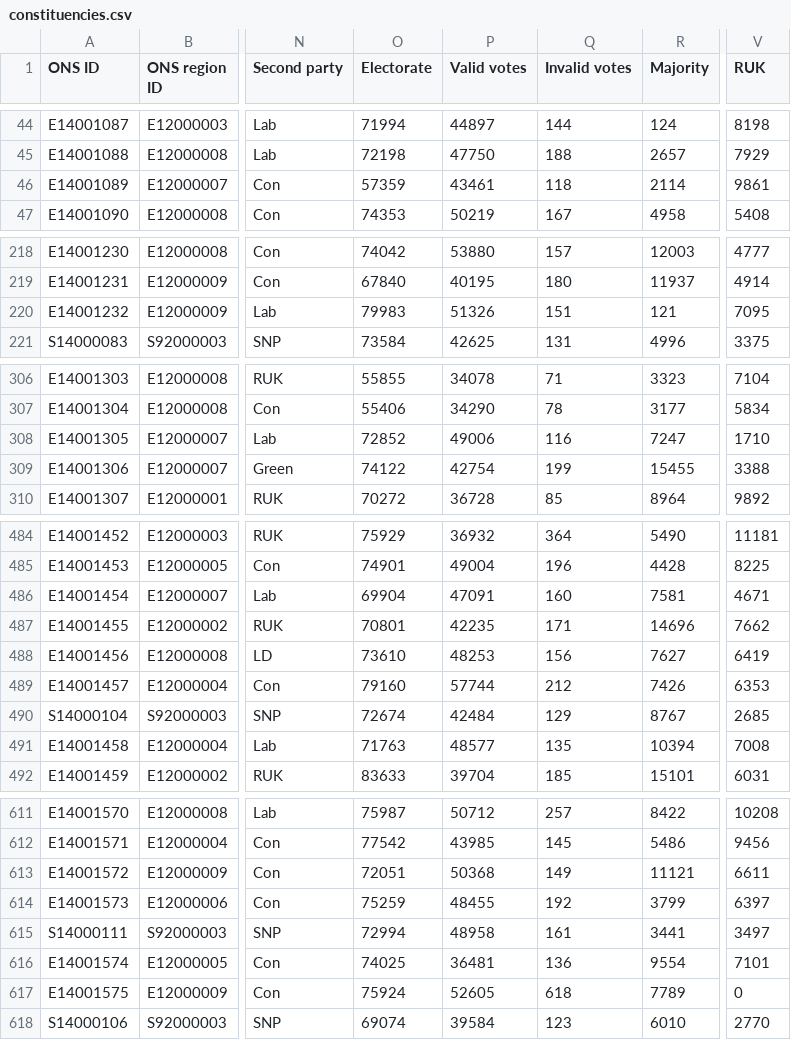
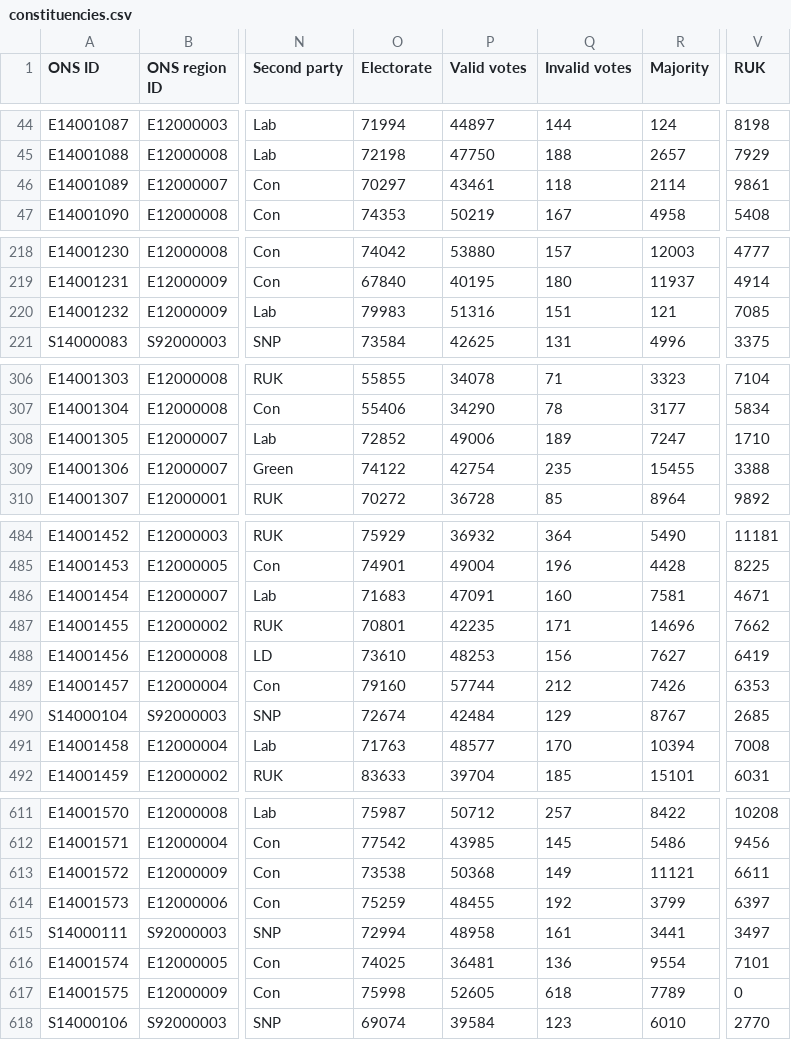
Before and after one commit to ukparliament/psephology, a CSV file: db/data/results-by-parliament/59/general-election/constituencies.csv, drawn as a sheet; only a part is shown, gaps mark what is left out; the diff covers the shown part only; the diff names each change by its address in the sheet, - before the commit and + after, or states it on an @@ line.

```diff
--- a/db/data/results-by-parliament/59/general-election/constituencies.csv
+++ b/db/data/results-by-parliament/59/general-election/constituencies.csv
-O46 (Electorate): 57359
+O46 (Electorate): 70297
-P220 (Valid votes): 51326
+P220 (Valid votes): 51316
-V220 (RUK): 7095
+V220 (RUK): 7085
-Q308 (Invalid votes): 116
+Q308 (Invalid votes): 189
-Q309 (Invalid votes): 199
+Q309 (Invalid votes): 235
-O486 (Electorate): 69904
+O486 (Electorate): 71683
-Q491 (Invalid votes): 135
+Q491 (Invalid votes): 170
-O613 (Electorate): 72051
+O613 (Electorate): 73538
-O617 (Electorate): 75924
+O617 (Electorate): 75998
```
Also changed, not shown: 8 edited cells elsewhere in this file, db/data/results-by-parliament/59/general-election/candidacies.csv.
